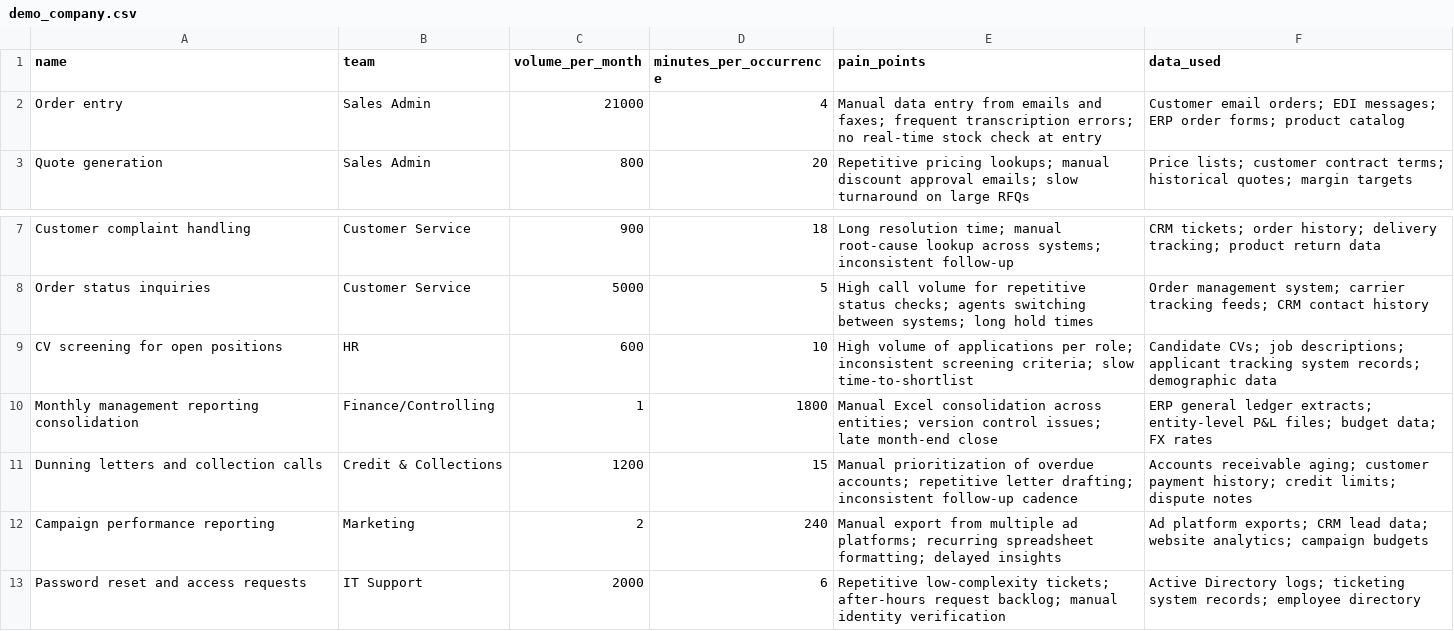
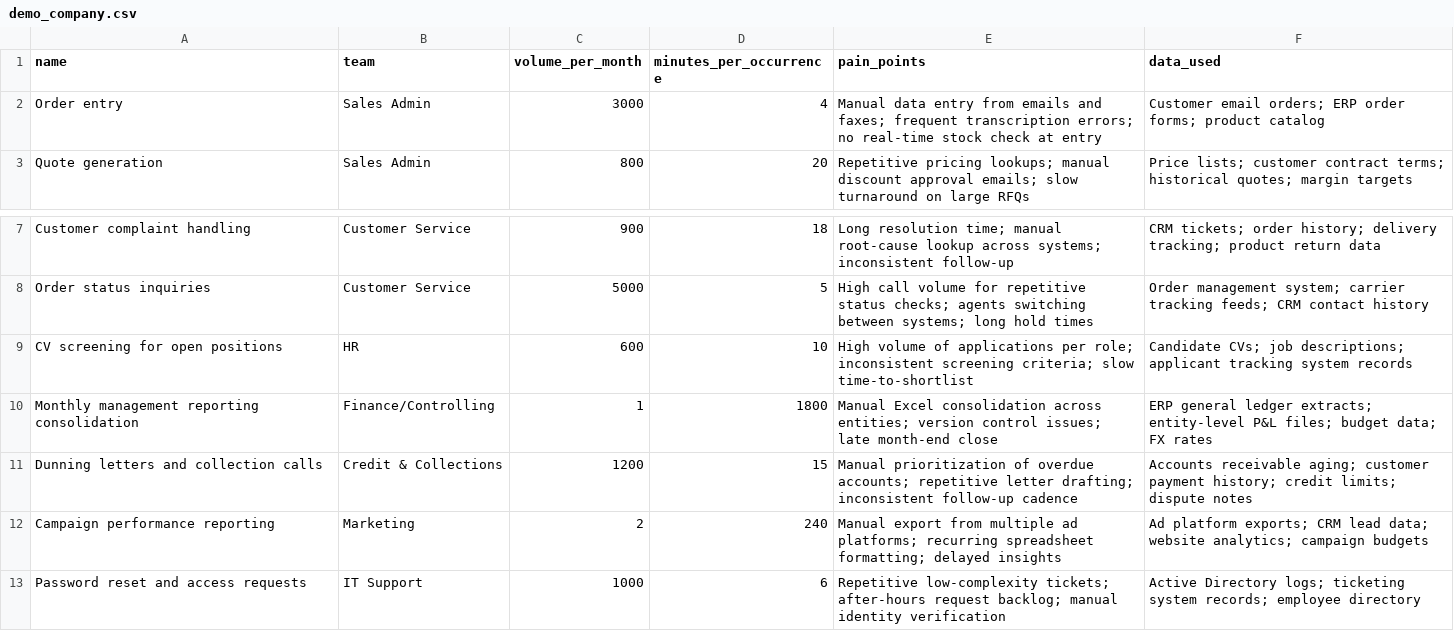
Before and after one commit to mohamedriad1767-lab/ai-opportunity-assessment, a CSV file: data/demo_company.csv, drawn as a sheet; only a part is shown, gaps mark what is left out.

Commit message:
fix: make demo company volumes realistic

```diff
--- a/data/demo_company.csv
+++ b/data/demo_company.csv
@@ -1,3 +1,3 @@
 name,team,volume_per_month,minutes_per_occurrence,pain_points,data_used
-Order entry,Sales Admin,21000,4,"Manual data entry from emails and faxes; frequent transcription errors; no real-time stock check at entry","Customer email orders; EDI messages; ERP order forms; product catalog"
+Order entry,Sales Admin,3000,4,"Manual data entry from emails and faxes; frequent transcription errors; no real-time stock check at entry","Customer email orders; ERP order forms; product catalog"
 Quote generation,Sales Admin,800,20,"Repetitive pricing lookups; manual discount approval emails; slow turnaround on large RFQs","Price lists; customer contract terms; historical quotes; margin targets"
@@ -8,3 +8,3 @@ Customer complaint handling,Customer Service,900,18,"Long resolution time; manua
 Order status inquiries,Customer Service,5000,5,"High call volume for repetitive status checks; agents switching between systems; long hold times","Order management system; carrier tracking feeds; CRM contact history"
-CV screening for open positions,HR,600,10,"High volume of applications per role; inconsistent screening criteria; slow time-to-shortlist","Candidate CVs; job descriptions; applicant tracking system records; demographic data"
+CV screening for open positions,HR,600,10,"High volume of applications per role; inconsistent screening criteria; slow time-to-shortlist","Candidate CVs; job descriptions; applicant tracking system records"
 Monthly management reporting consolidation,Finance/Controlling,1,1800,"Manual Excel consolidation across entities; version control issues; late month-end close","ERP general ledger extracts; entity-level P&L files; budget data; FX rates"
@@ -12,2 +12,2 @@ Dunning letters and collection calls,Credit & Collections,1200,15,"Manual priori
 Campaign performance reporting,Marketing,2,240,"Manual export from multiple ad platforms; recurring spreadsheet formatting; delayed insights","Ad platform exports; CRM lead data; website analytics; campaign budgets"
-Password reset and access requests,IT Support,2000,6,"Repetitive low-complexity tickets; after-hours request backlog; manual identity verification","Active Directory logs; ticketing system records; employee directory"
+Password reset and access requests,IT Support,1000,6,"Repetitive low-complexity tickets; after-hours request backlog; manual identity verification","Active Directory logs; ticketing system records; employee directory"
```
